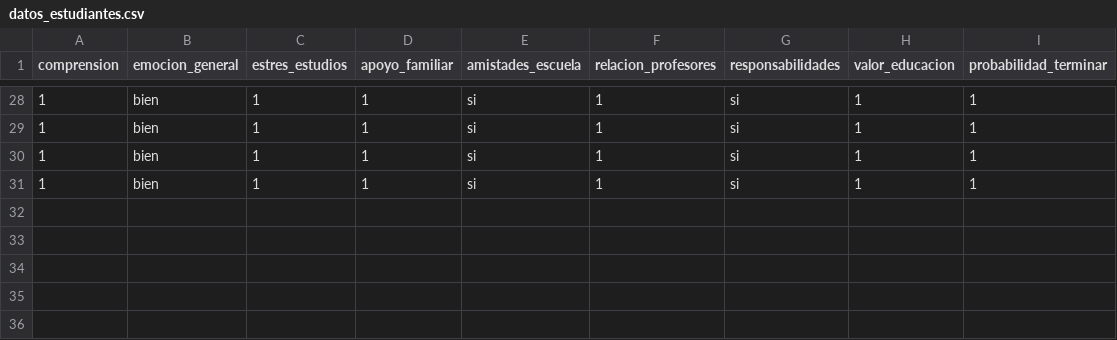
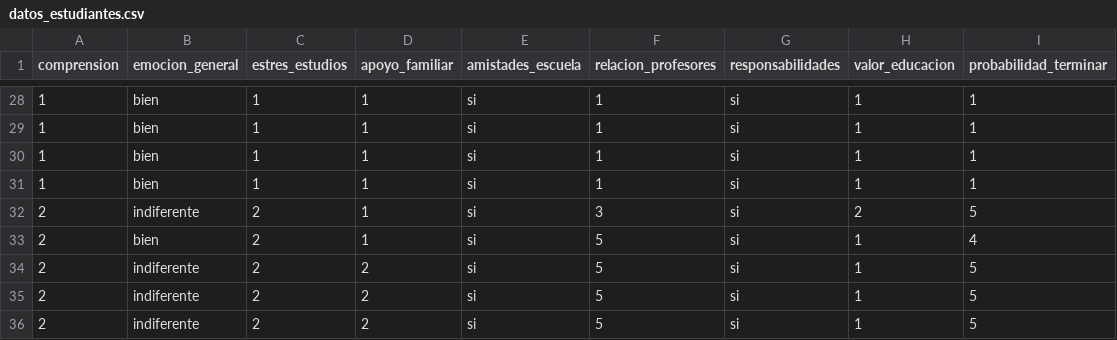
Before and after one commit to zFerchou/Algoritmo_de_Prediccion, a CSV file: datos_estudiantes.csv, drawn as a sheet; only a part is shown, gaps mark what is left out; the diff names each change by its address in the sheet, - before the commit and + after, or states it on an @@ line.

```diff
--- a/datos_estudiantes.csv
+++ b/datos_estudiantes.csv
+row 32: 2 | indiferente | 2 | 1 | si | 3 | si | 2 | 5
+row 33: 2 | bien | 2 | 1 | si | 5 | si | 1 | 4
+row 34: 2 | indiferente | 2 | 2 | si | 5 | si | 1 | 5
+row 35: 2 | indiferente | 2 | 2 | si | 5 | si | 1 | 5
+row 36: 2 | indiferente | 2 | 2 | si | 5 | si | 1 | 5
```
Also changed, not shown: 6 other files.
